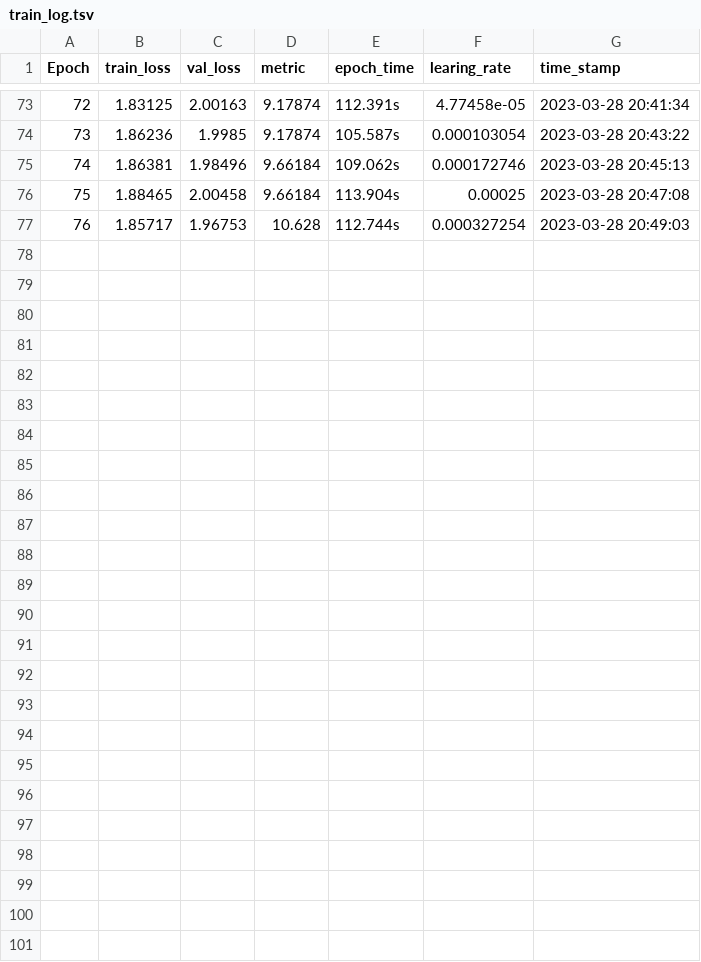
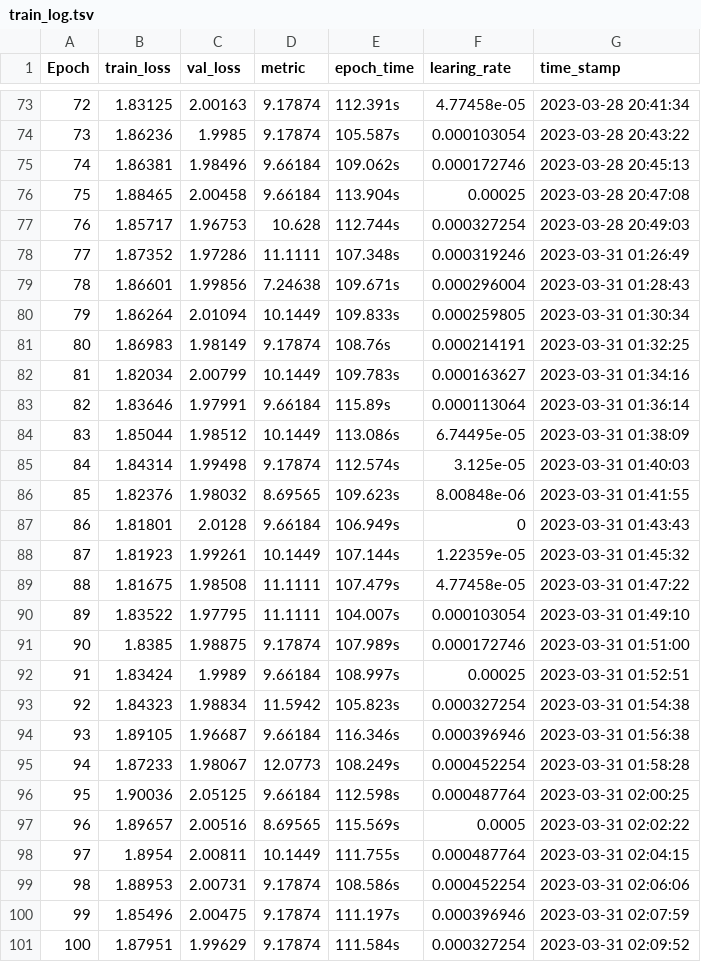
Before and after one commit to lucy-tran/MusCALL, a TSV file: save/experiments/2023-03-28-18_30_00/train_log.tsv, drawn as a sheet; only a part is shown, gaps mark what is left out; the diff names each change by its address in the sheet, - before the commit and + after, or states it on an @@ line.

Commit message:
Ran incomplete experiments

```diff
--- a/save/experiments/2023-03-28-18_30_00/train_log.tsv
+++ b/save/experiments/2023-03-28-18_30_00/train_log.tsv
+row 78: 77 | 1.87352 | 1.97286 | 11.1111 | 107.348s | 0.000319246 | 2023-03-31 01:26:49
+row 79: 78 | 1.86601 | 1.99856 | 7.24638 | 109.671s | 0.000296004 | 2023-03-31 01:28:43
+row 80: 79 | 1.86264 | 2.01094 | 10.1449 | 109.833s | 0.000259805 | 2023-03-31 01:30:34
+row 81: 80 | 1.86983 | 1.98149 | 9.17874 | 108.76s | 0.000214191 | 2023-03-31 01:32:25
+row 82: 81 | 1.82034 | 2.00799 | 10.1449 | 109.783s | 0.000163627 | 2023-03-31 01:34:16
+row 83: 82 | 1.83646 | 1.97991 | 9.66184 | 115.89s | 0.000113064 | 2023-03-31 01:36:14
+row 84: 83 | 1.85044 | 1.98512 | 10.1449 | 113.086s | 6.74495e-05 | 2023-03-31 01:38:09
+row 85: 84 | 1.84314 | 1.99498 | 9.17874 | 112.574s | 3.125e-05 | 2023-03-31 01:40:03
+row 86: 85 | 1.82376 | 1.98032 | 8.69565 | 109.623s | 8.00848e-06 | 2023-03-31 01:41:55
+row 87: 86 | 1.81801 | 2.0128 | 9.66184 | 106.949s | 0 | 2023-03-31 01:43:43
+row 88: 87 | 1.81923 | 1.99261 | 10.1449 | 107.144s | 1.22359e-05 | 2023-03-31 01:45:32
+row 89: 88 | 1.81675 | 1.98508 | 11.1111 | 107.479s | 4.77458e-05 | 2023-03-31 01:47:22
+row 90: 89 | 1.83522 | 1.97795 | 11.1111 | 104.007s | 0.000103054 | 2023-03-31 01:49:10
+row 91: 90 | 1.8385 | 1.98875 | 9.17874 | 107.989s | 0.000172746 | 2023-03-31 01:51:00
+row 92: 91 | 1.83424 | 1.9989 | 9.66184 | 108.997s | 0.00025 | 2023-03-31 01:52:51
+row 93: 92 | 1.84323 | 1.98834 | 11.5942 | 105.823s | 0.000327254 | 2023-03-31 01:54:38
+row 94: 93 | 1.89105 | 1.96687 | 9.66184 | 116.346s | 0.000396946 | 2023-03-31 01:56:38
+row 95: 94 | 1.87233 | 1.98067 | 12.0773 | 108.249s | 0.000452254 | 2023-03-31 01:58:28
+row 96: 95 | 1.90036 | 2.05125 | 9.66184 | 112.598s | 0.000487764 | 2023-03-31 02:00:25
+row 97: 96 | 1.89657 | 2.00516 | 8.69565 | 115.569s | 0.0005 | 2023-03-31 02:02:22
+row 98: 97 | 1.8954 | 2.00811 | 10.1449 | 111.755s | 0.000487764 | 2023-03-31 02:04:15
+row 99: 98 | 1.88953 | 2.00731 | 9.17874 | 108.586s | 0.000452254 | 2023-03-31 02:06:06
+row 100: 99 | 1.85496 | 2.00475 | 9.17874 | 111.197s | 0.000396946 | 2023-03-31 02:07:59
+row 101: 100 | 1.87951 | 1.99629 | 9.17874 | 111.584s | 0.000327254 | 2023-03-31 02:09:52
```
Also changed, not shown: save/experiments/2023-03-24-17_59_59/train_log.tsv, save/experiments/2023-03-28-20_52_15/train_log.tsv, 5 other files.
